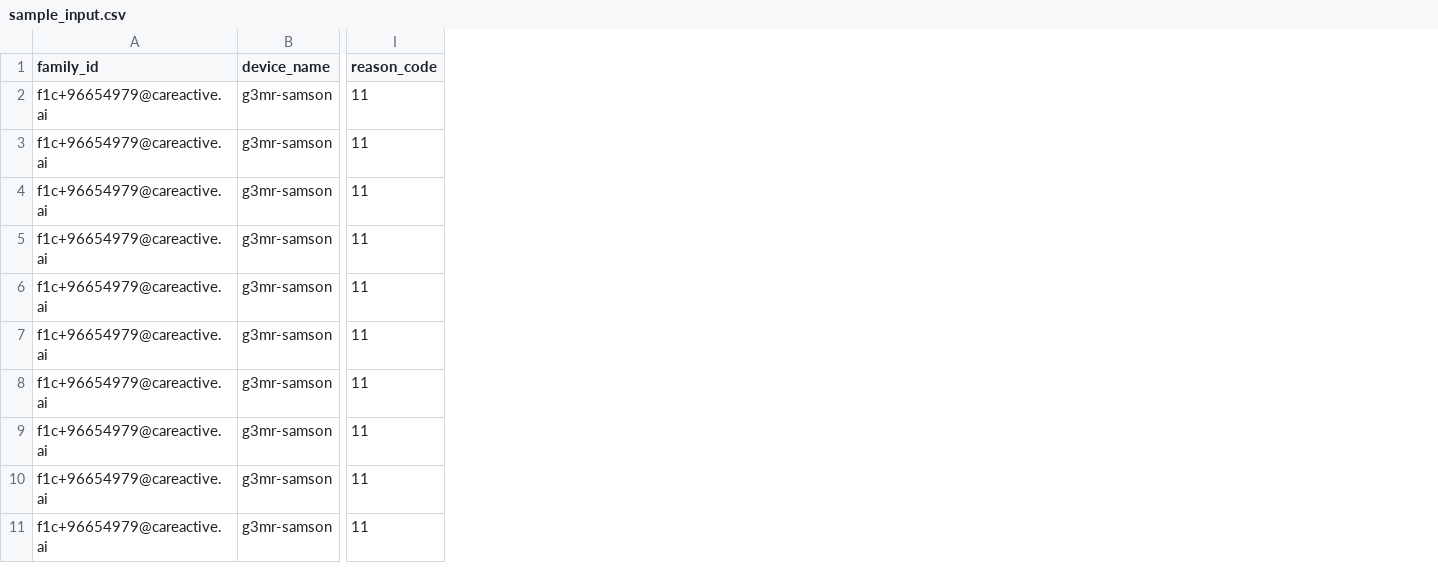
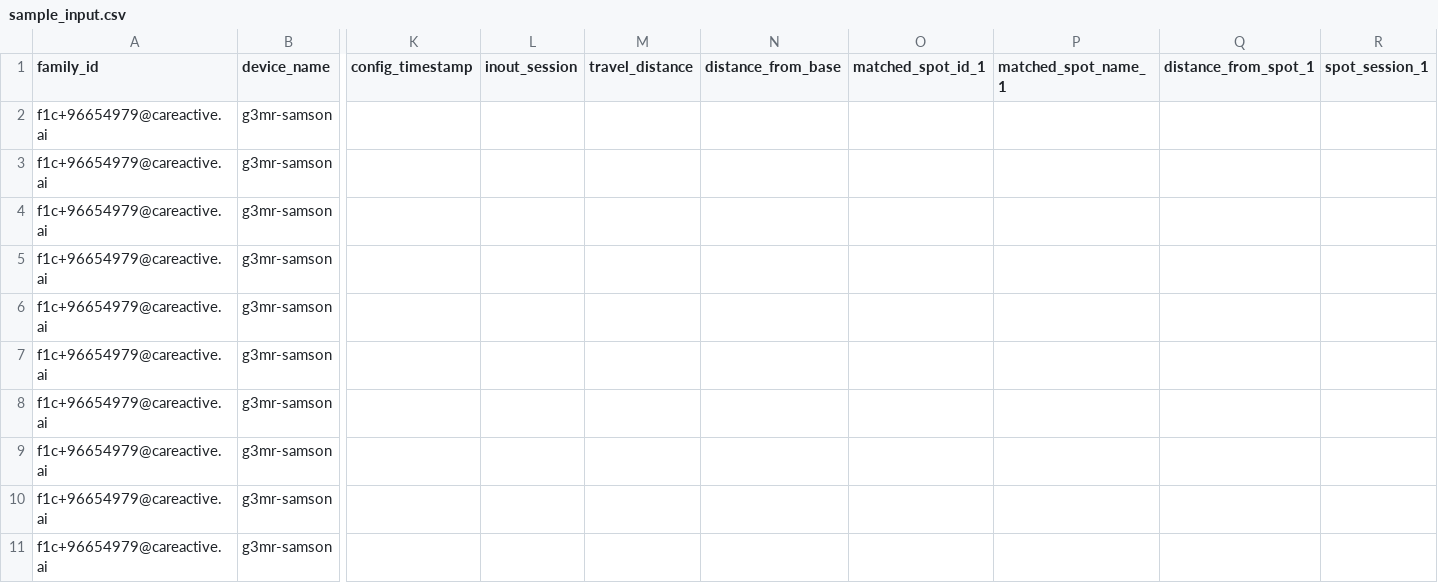
Before and after one commit to careactivedocs/care-active-insight-research, a CSV file: tools/loc2kml/sample_input.csv, drawn as a sheet; only a part is shown, gaps mark what is left out; removed rows and columns are numbered as before the commit, all else as after; the diff names each change by its address in the sheet, - before the commit and + after, or states it on an @@ line.

```diff
--- a/tools/loc2kml/sample_input.csv
+++ b/tools/loc2kml/sample_input.csv
-column I (reason_code), rows 2-11: all 11
+column K (config_timestamp), empty
+column L (inout_session), empty
+column M (travel_distance), empty
+column N (distance_from_base), empty
+column O (matched_spot_id_1), empty
+column P (matched_spot_name_1), empty
+column Q (distance_from_spot_1), empty
+column R (spot_session_1), empty
```
Also changed, not shown: 6 other files.
